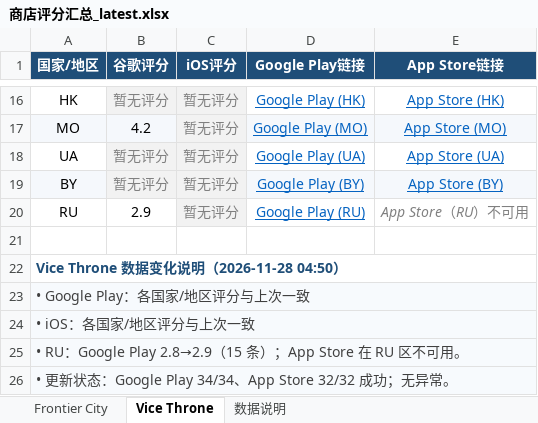
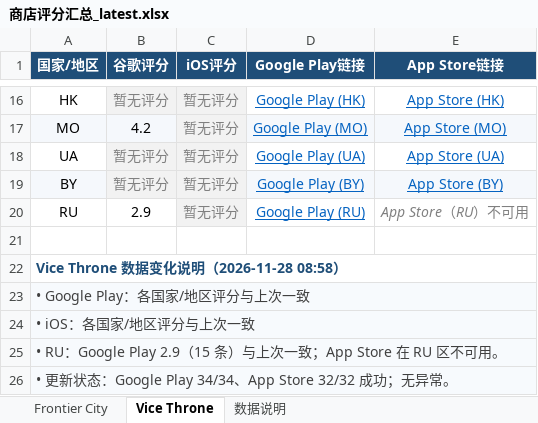
Before and after one commit to lixiangmei2021-alt/store-ratings-dashboard, an Excel workbook: 商店评分汇总_latest.xlsx, sheet Vice Throne, drawn as a sheet; only a part is shown, gaps mark what is left out; values as stored, in another font and other column widths than the file's, no borders; the diff names each change by its address in the sheet, - before the commit and + after, or states it on an @@ line.

Commit message:
Update store ratings [skip ci]

```diff
--- a/商店评分汇总_latest.xlsx (sheet Vice Throne)
+++ b/商店评分汇总_latest.xlsx (sheet Vice Throne)
-A22 (国家/地区): Vice Throne 数据变化说明（2026-11-28 04:50）
+A22 (国家/地区): Vice Throne 数据变化说明（2026-11-28 08:58）
-A25 (国家/地区): …RU：Google Play 2.8→2.9（15 条）；App Store 在…
+A25 (国家/地区): …RU：Google Play 2.9（15 条）与上次一致；App Store 在…
```
Also changed, not shown: sheet Frontier City, sheet 数据说明, 4 other files.
